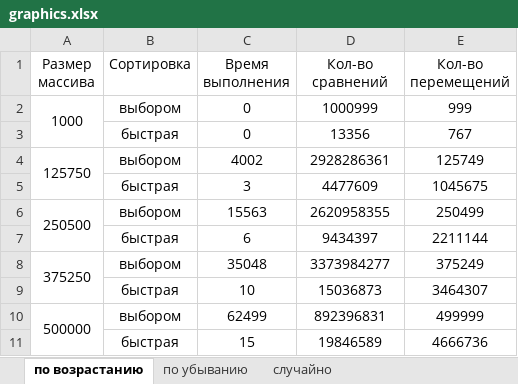
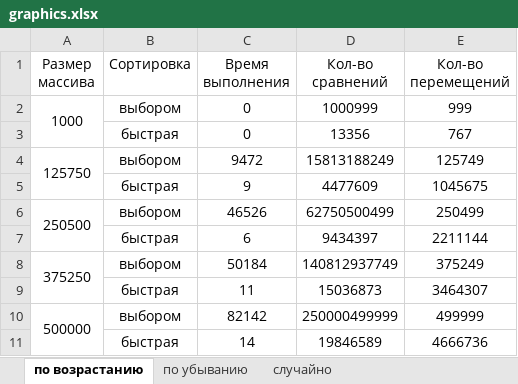
Before and after one commit to AKTOETO/LW3-2022, an Excel workbook: graphics.xlsx, sheet по возрастанию, drawn as a sheet; values as stored, in another font and other column widths than the file's, no borders; charts and pictures not drawn; the diff names each change by its address in the sheet, - before the commit and + after, or states it on an @@ line.

```diff
--- a/graphics.xlsx (sheet по возрастанию)
+++ b/graphics.xlsx (sheet по возрастанию)
-C4 (Время выполнения): 4002
+C4 (Время выполнения): 9472
-D4 (Кол-во сравнений): 2928286361
+D4 (Кол-во сравнений): 15813188249
-C5 (Время выполнения): 3
+C5 (Время выполнения): 9
-C6 (Время выполнения): 15563
+C6 (Время выполнения): 46526
-D6 (Кол-во сравнений): 2620958355
+D6 (Кол-во сравнений): 62750500499
-C8 (Время выполнения): 35048
+C8 (Время выполнения): 50184
-D8 (Кол-во сравнений): 3373984277
+D8 (Кол-во сравнений): 140812937749
-C9 (Время выполнения): 10
+C9 (Время выполнения): 11
-C10 (Время выполнения): 62499
+C10 (Время выполнения): 82142
-D10 (Кол-во сравнений): 892396831
+D10 (Кол-во сравнений): 250000499999
-C11 (Время выполнения): 15
+C11 (Время выполнения): 14
```
Also changed, not shown: sheet по убыванию, sheet случайно, charts or pictures, 2 other files.
